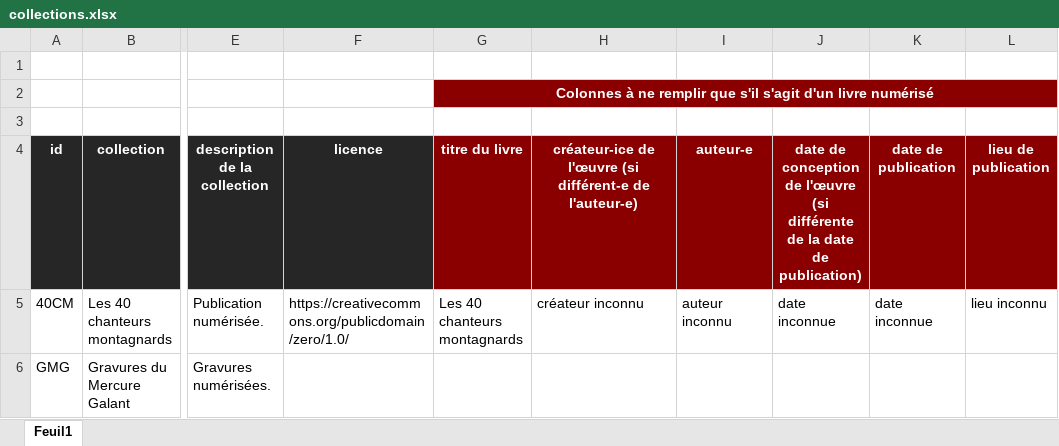
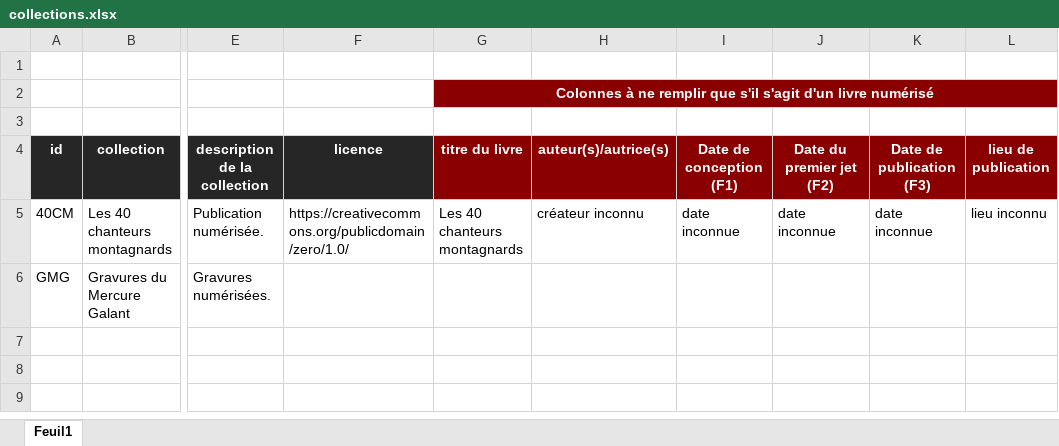
Before and after one commit to Amleth/SHERLOCK, an Excel workbook: sources/iiif/collections.xlsx, sheet Feuil1, drawn as a sheet; only a part is shown, gaps mark what is left out; values as stored, in another font and other column widths than the file's, no borders; the diff names each change by its address in the sheet, - before the commit and + after, or states it on an @@ line.

```diff
--- a/sources/iiif/collections.xlsx (sheet Feuil1)
+++ b/sources/iiif/collections.xlsx (sheet Feuil1)
-H4: créateur-ice de l'œuvre (si différent-e de l'auteur-e)
+H4: auteur(s)/autrice(s)
-I4: auteur-e
+I4: Date de conception (F1)
-J4: date de conception de l'œuvre (si différente de la date de publication)
+J4: Date du premier jet (F2)
-K4: date de publication
+K4: Date de publication (F3)
-I5 (Date de conception (F1)): auteur inconnu
+I5 (Date de conception (F1)): date inconnue
```
Also changed, not shown: 12 other files.
